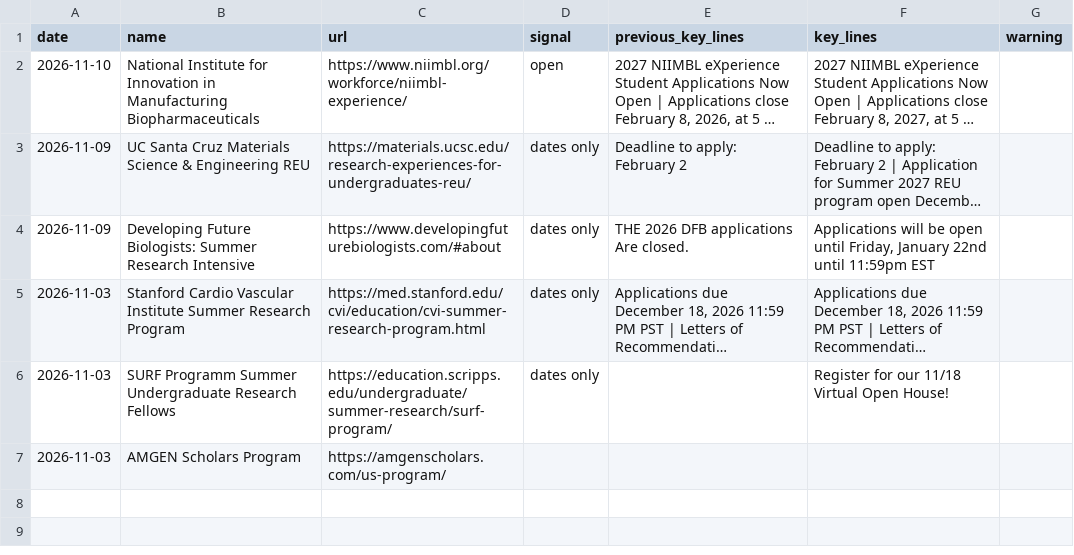
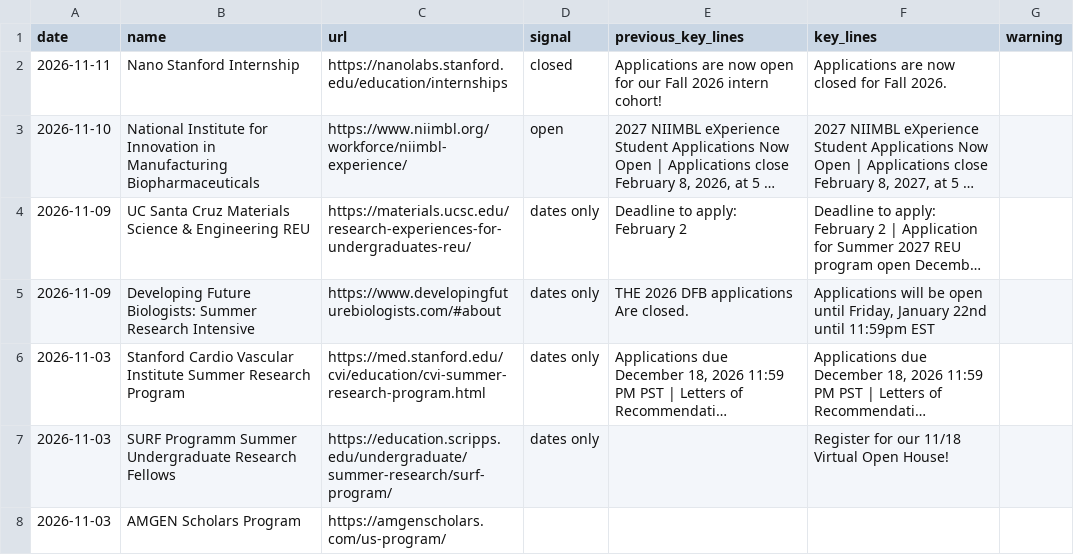
Before and after one commit to MC-MESA/Opportunity-Monitor, a CSV file: change-log.csv, drawn as a sheet; long unchanged cells end in …; the diff names each change by its address in the sheet, - before the commit and + after, or states it on an @@ line.

```diff
--- a/change-log.csv
+++ b/change-log.csv
+row 2: 2026-11-11 | Nano Stanford Internship | https://nanolabs.stanford.edu/education/internships | closed | Applications are now open for our Fall 2026 intern cohort! | Applications are now closed for Fall 2026.
```
Also changed, not shown: changes.csv, 1 other file.
